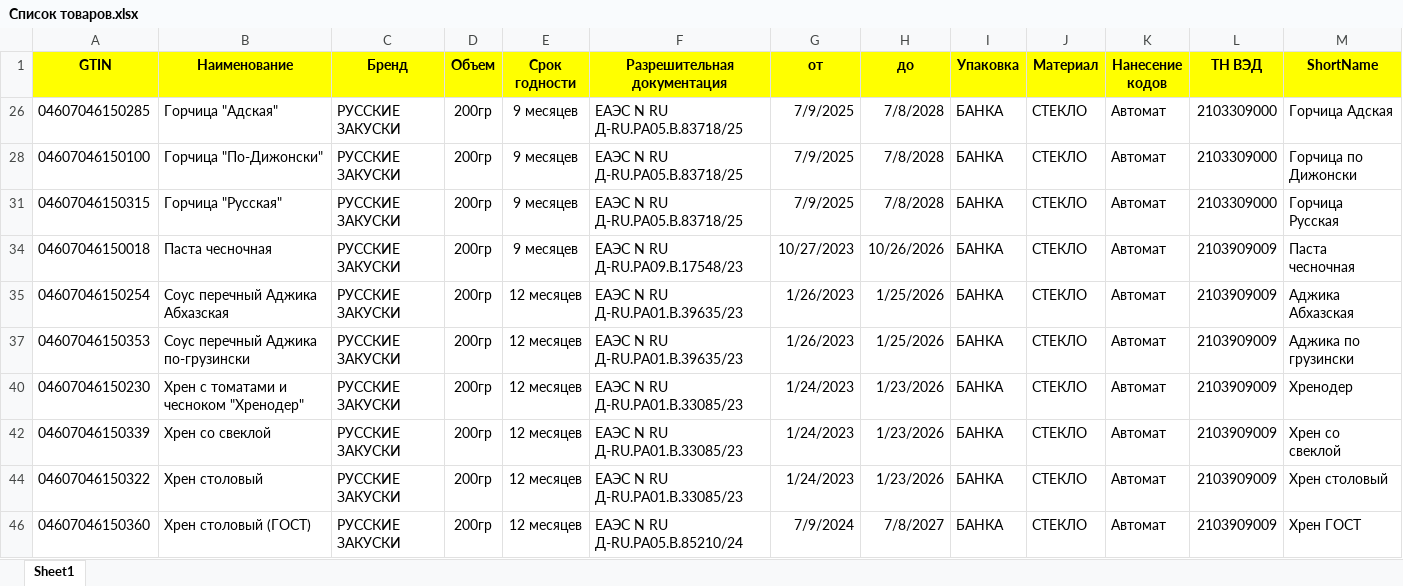
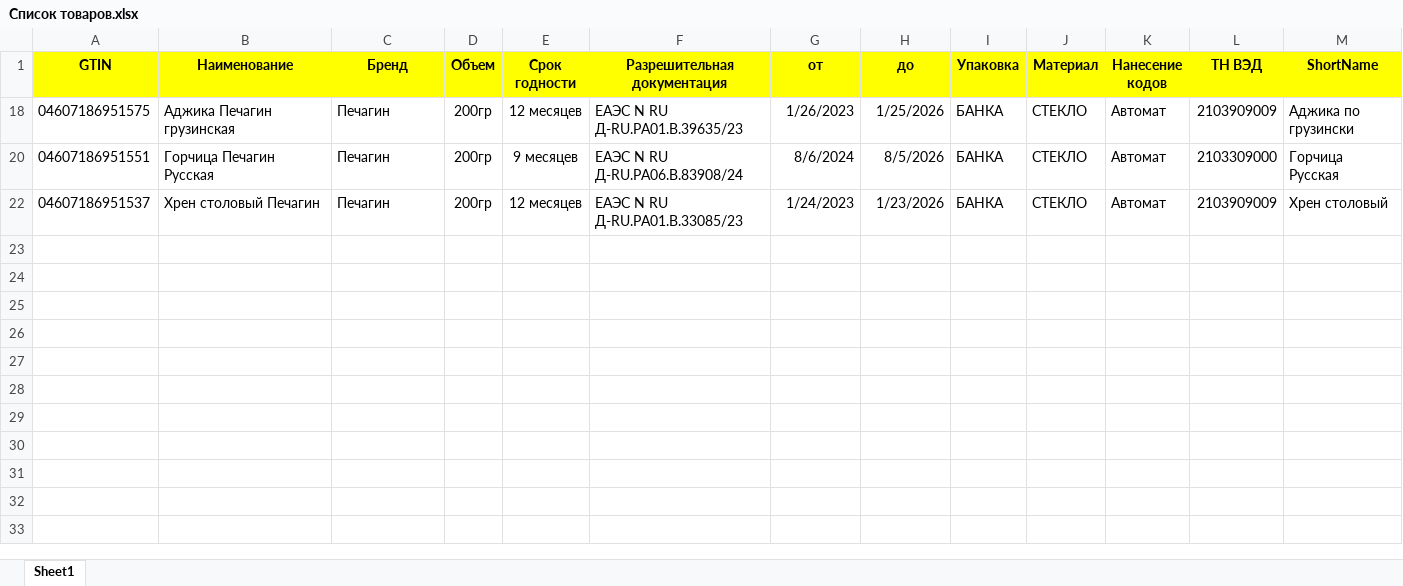
Before and after one commit to naskek/AutoPrint-GUI, an Excel workbook: Список товаров.xlsx, sheet Sheet1, drawn as a sheet; values as stored, in another font and other column widths than the file's, no borders; conditional formats not drawn; removed rows and columns are numbered as before the commit, all else as after; the diff names each change by its address in the sheet, - before the commit and + after, or states it on an @@ line.

```diff
--- a/Список товаров.xlsx (sheet Sheet1)
+++ b/Список товаров.xlsx (sheet Sheet1)
@@ row 26 hidden: 04607046150285 | Горчица "Адская" | РУССКИЕ ЗАКУСКИ | 200гр | 9 месяцев | ЕАЭС N RU Д-RU.РА05.В.83718/25 | 7/9/2025 | 7/8/2028 | БАНКА | СТЕКЛО | Автомат | 2103309000 | Горчица Адская @@
@@ row 28 hidden: 04607046150100 | Горчица "По-Дижонски" | РУССКИЕ ЗАКУСКИ | 200гр | 9 месяцев | ЕАЭС N RU Д-RU.РА05.В.83718/25 | 7/9/2025 | 7/8/2028 | БАНКА | СТЕКЛО | Автомат | 2103309000 | Горчица по Дижонски @@
@@ row 31 hidden: 04607046150315 | Горчица "Русская" | РУССКИЕ ЗАКУСКИ | 200гр | 9 месяцев | ЕАЭС N RU Д-RU.РА05.В.83718/25 | 7/9/2025 | 7/8/2028 | БАНКА | СТЕКЛО | Автомат | 2103309000 | Горчица Русская @@
@@ row 34 hidden: 04607046150018 | Паста чесночная | РУССКИЕ ЗАКУСКИ | 200гр | 9 месяцев | ЕАЭС N RU Д-RU.РА09.В.17548/23 | 10/27/2023 | 10/26/2026 | БАНКА | СТЕКЛО | Автомат | 2103909009 | Паста чесночная @@
@@ row 35 hidden: 04607046150254 | Соус перечный Аджика Абхазская | РУССКИЕ ЗАКУСКИ | 200гр | 12 месяцев | ЕАЭС N RU Д-RU.РА01.В.39635/23 | 1/26/2023 | 1/25/2026 | БАНКА | СТЕКЛО | Автомат | 2103909009 | Аджика Абхазская @@
-A18 (GTIN): 04607046150353
+A18 (GTIN): 04607186951575
-B18 (Наименование): Соус перечный Аджика по-грузински
+B18 (Наименование): Аджика Печагин грузинская
-C18 (Бренд): РУССКИЕ ЗАКУСКИ
+C18 (Бренд): Печагин
@@ row 40 hidden: 04607046150230 | Хрен с томатами и чесноком "Хренодер" | РУССКИЕ ЗАКУСКИ | 200гр | 12 месяцев | ЕАЭС N RU Д-RU.РА01.В.33085/23 | 1/24/2023 | 1/23/2026 | БАНКА | СТЕКЛО | Автомат | 2103909009 | Хренодер @@
@@ row 42 hidden: 04607046150339 | Хрен со свеклой | РУССКИЕ ЗАКУСКИ | 200гр | 12 месяцев | ЕАЭС N RU Д-RU.РА01.В.33085/23 | 1/24/2023 | 1/23/2026 | БАНКА | СТЕКЛО | Автомат | 2103909009 | Хрен со свеклой @@
@@ row 20 unhidden: 04607186951551 | Горчица Печагин Русская | Печагин | 200гр | 9 месяцев | ЕАЭС N RU Д-RU.РА06.В.83908/24 | 8/6/2024 | 8/5/2026 | БАНКА | СТЕКЛО | Автомат | 2103309000 | Горчица Русская @@
-A22 (GTIN): 04607046150322
+A22 (GTIN): 04607186951537
-B22 (Наименование): Хрен столовый
+B22 (Наименование): Хрен столовый Печагин
-C22 (Бренд): РУССКИЕ ЗАКУСКИ
+C22 (Бренд): Печагин
@@ row 46 hidden: 04607046150360 | Хрен столовый (ГОСТ) | РУССКИЕ ЗАКУСКИ | 200гр | 12 месяцев | ЕАЭС N RU Д-RU.РА05.В.85210/24 | 7/9/2024 | 7/8/2027 | БАНКА | СТЕКЛО | Автомат | 2103909009 | Хрен ГОСТ @@
```
Also changed, not shown: 5 other files.
